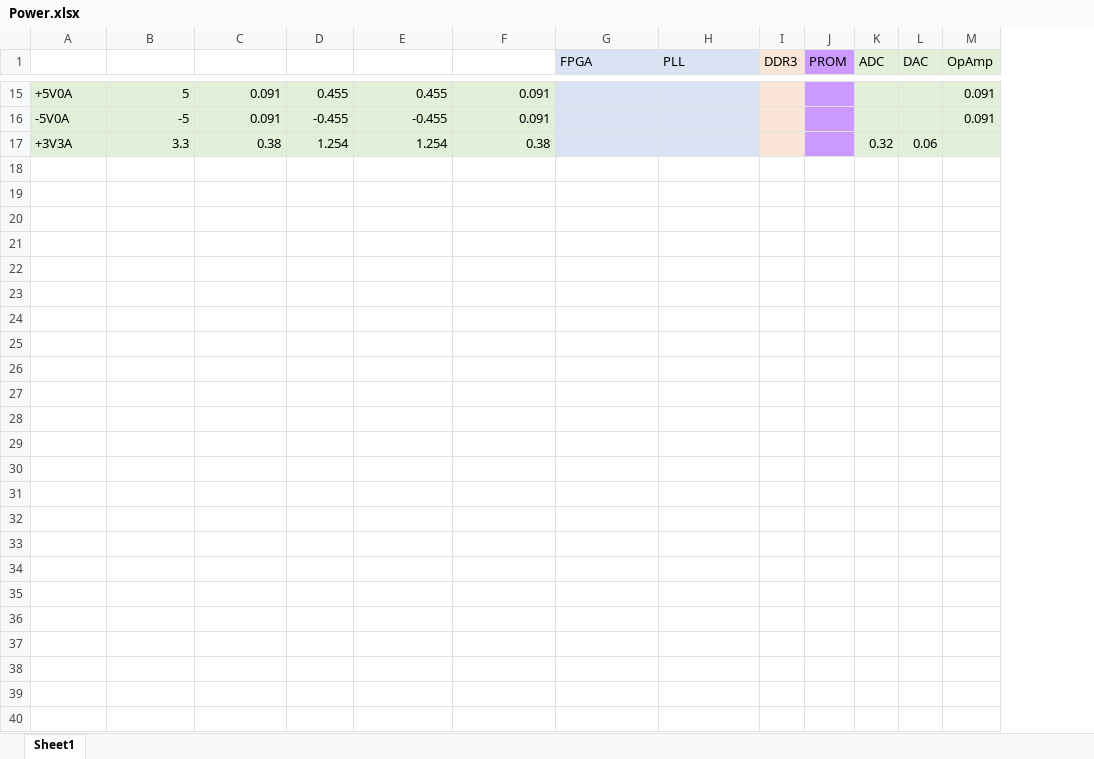
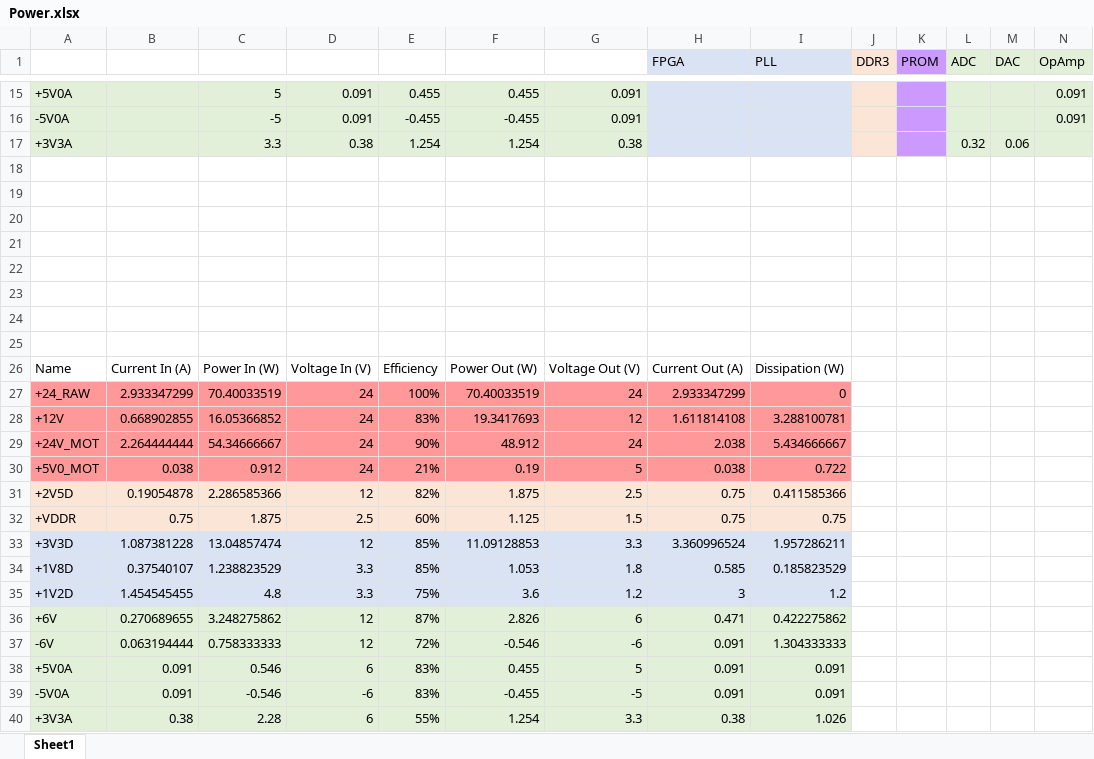
Before and after one commit to Raesangur/UdeS_S7_APP1, an Excel workbook: Power.xlsx, sheet Sheet1, drawn as a sheet; only a part is shown, gaps mark what is left out; values as stored, in another font and other column widths than the file's, no borders; rows hold the shown columns only; the diff covers the shown part only; the diff names each change by its address in the sheet, - before the commit and + after, or states it on an @@ line.

```diff
--- a/Power.xlsx (sheet Sheet1)
+++ b/Power.xlsx (sheet Sheet1)
+column B, empty
+row 18: (empty)
+row 19: (empty)
+row 20: (empty)
+row 21: (empty)
+row 22: (empty)
+row 23: (empty)
+row 24: (empty)
+row 25: (empty)
+row 26: Name | Current In (A) | Power In (W) | Voltage In (V) | Efficiency | Power Out (W) | Voltage Out (V) | Current Out (A) | Dissipation (W)
+row 27: +24_RAW | 2.933347299 | 70.40033519 | 24 | 100% | 70.40033519 | 24 | 2.933347299 | 0
+row 28: +12V | 0.668902855 | 16.05366852 | 24 | 83% | 19.3417693 | 12 | 1.611814108 | 3.288100781
+row 29: +24V_MOT | 2.264444444 | 54.34666667 | 24 | 90% | 48.912 | 24 | 2.038 | 5.434666667
+row 30: +5V0_MOT | 0.038 | 0.912 | 24 | 21% | 0.19 | 5 | 0.038 | 0.722
+row 31: +2V5D | 0.19054878 | 2.286585366 | 12 | 82% | 1.875 | 2.5 | 0.75 | 0.411585366
+row 32: +VDDR | 0.75 | 1.875 | 2.5 | 60% | 1.125 | 1.5 | 0.75 | 0.75
+row 33: +3V3D | 1.087381228 | 13.04857474 | 12 | 85% | 11.09128853 | 3.3 | 3.360996524 | 1.957286211
+row 34: +1V8D | 0.37540107 | 1.238823529 | 3.3 | 85% | 1.053 | 1.8 | 0.585 | 0.185823529
+row 35: +1V2D | 1.454545455 | 4.8 | 3.3 | 75% | 3.6 | 1.2 | 3 | 1.2
+row 36: +6V | 0.270689655 | 3.248275862 | 12 | 87% | 2.826 | 6 | 0.471 | 0.422275862
+row 37: -6V | 0.063194444 | 0.758333333 | 12 | 72% | -0.546 | -6 | 0.091 | 1.304333333
+row 38: +5V0A | 0.091 | 0.546 | 6 | 83% | 0.455 | 5 | 0.091 | 0.091
+row 39: -5V0A | 0.091 | -0.546 | -6 | 83% | -0.455 | -5 | 0.091 | 0.091
+row 40: +3V3A | 0.38 | 2.28 | 6 | 55% | 1.254 | 3.3 | 0.38 | 1.026
```
Also changed, not shown: 1 edited cell elsewhere in this sheet, formulas that keep their value, 20 other files.
